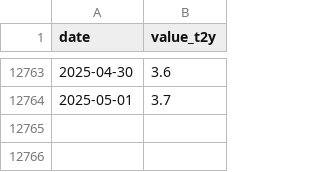
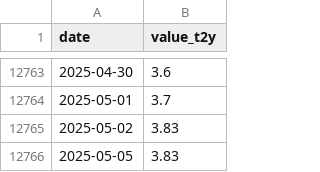
Before and after one commit to elisa-negrini/BDT-project, a CSV file: ingestion_layer/data_macro_new/t2y.csv, drawn as a sheet; only a part is shown, gaps mark what is left out; the diff names each change by its address in the sheet, - before the commit and + after, or states it on an @@ line.

```diff
--- a/ingestion_layer/data_macro_new/t2y.csv
+++ b/ingestion_layer/data_macro_new/t2y.csv
+row 12765: 2025-05-02 | 3.83
+row 12766: 2025-05-05 | 3.83
```
Also changed, not shown: ingestion_layer/data_macro_new/spread_10y_2y.csv, ingestion_layer/data_macro_new/t10y.csv, 21 other files.
